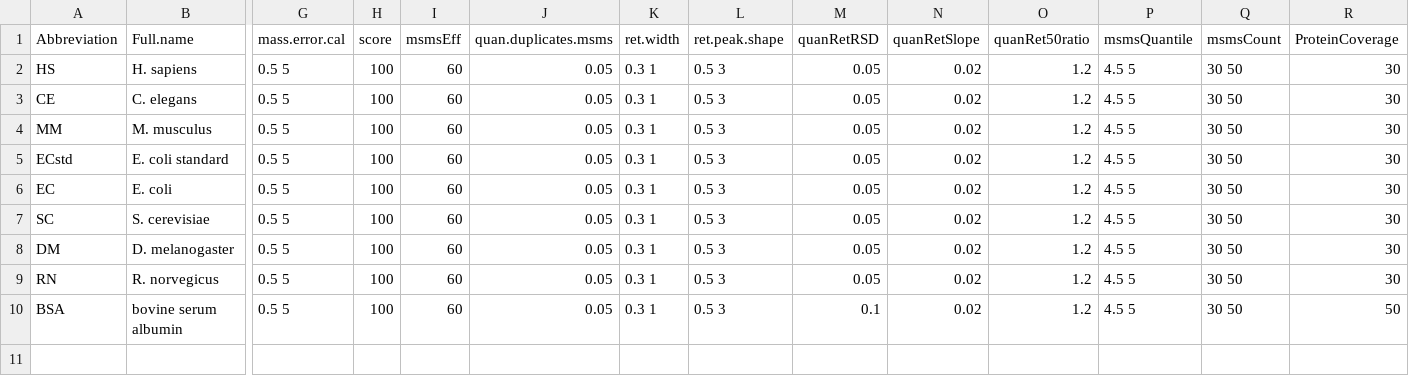
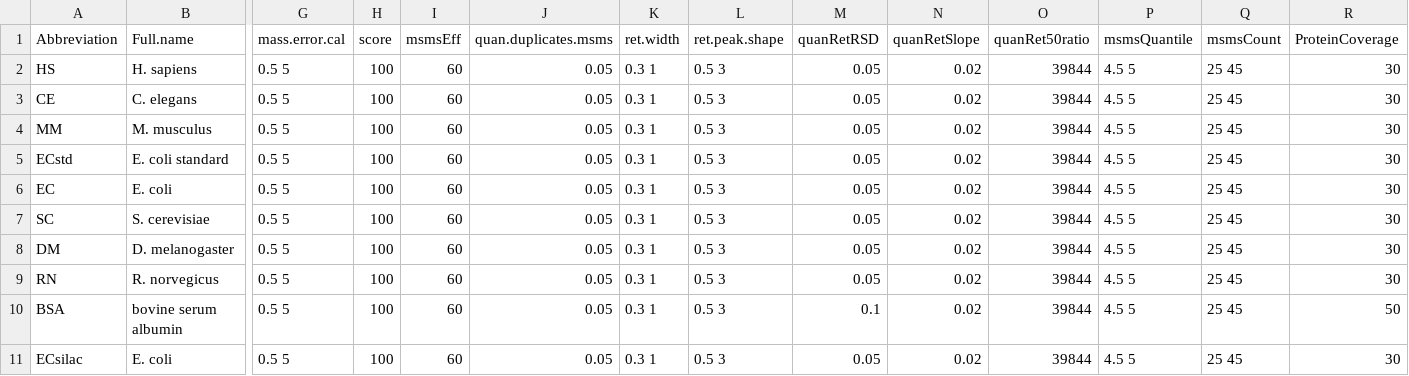
Before and after one commit to r-forge/mqqc, a CSV file: pkg/data/MQQCspecies.csv, drawn as a sheet; only a part is shown, gaps mark what is left out; rows hold the shown columns only; the diff names each change by its address in the sheet, - before the commit and + after, or states it on an @@ line.

```diff
--- a/pkg/data/MQQCspecies.csv
+++ b/pkg/data/MQQCspecies.csv
-O2:O10 (quanRet50ratio): 1.2
+O2:O10 (quanRet50ratio): 39844
-Q2:Q10 (msmsCount): 30 50
+Q2:Q10 (msmsCount): 25 45
+row 11: ECsilac | E. coli | 0.5 5 | 100 | 60 | 0.05 | 0.3 1 | 0.5 3 | 0.05 | 0.02 | 39844 | 4.5 5 | 25 45 | 30
```
Also changed, not shown: 5 other files.
